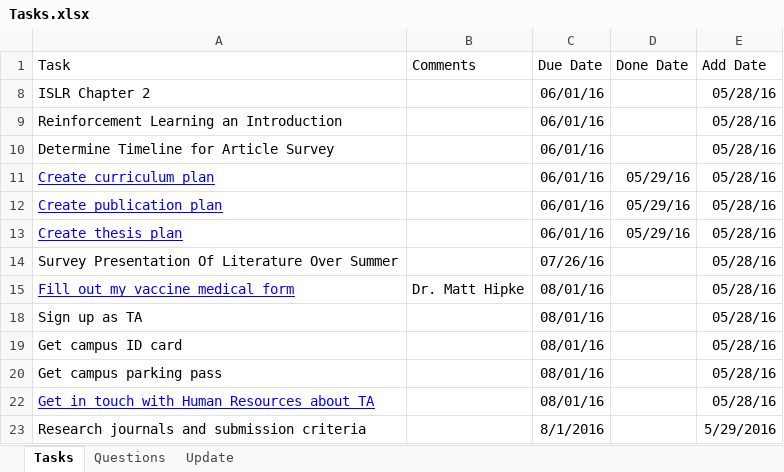
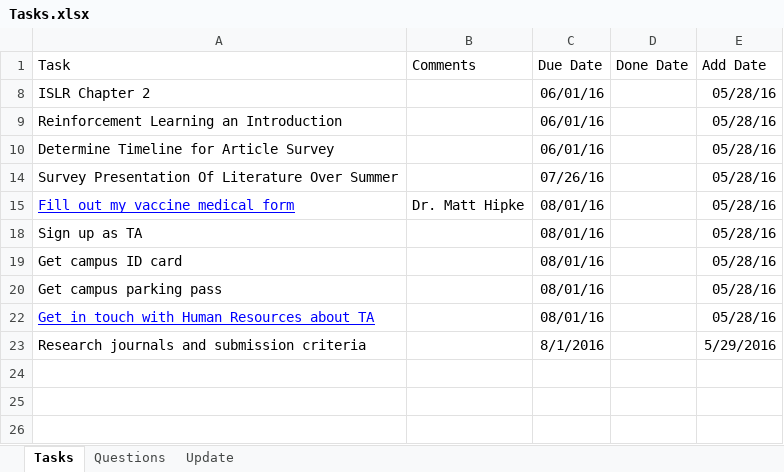
Before and after one commit to mrucker/uva-archive, an Excel workbook: workspace/Tasks.xlsx, sheet Tasks, drawn as a sheet; values as stored, in another font and other column widths than the file's, no borders; table styles not drawn; the diff names each change by its address in the sheet, - before the commit and + after, or states it on an @@ line.

Commit message:
Plans and Tasks

```diff
--- a/workspace/Tasks.xlsx (sheet Tasks)
+++ b/workspace/Tasks.xlsx (sheet Tasks)
@@ row 11 hidden: Create curriculum plan |  | 06/01/16 | 05/29/16 | 05/28/16 @@
@@ row 12 hidden: Create publication plan |  | 06/01/16 | 05/29/16 | 05/28/16 @@
@@ row 13 hidden: Create thesis plan |  | 06/01/16 | 05/29/16 | 05/28/16 @@
```
Also changed, not shown: workspace/Plans.xlsx.
